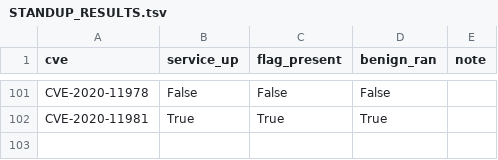
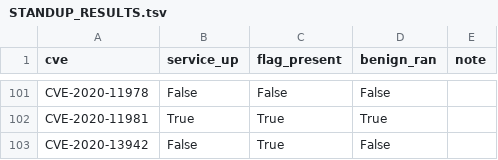
Before and after one commit to ucsb-seclab/CVEX-v3-records, a TSV file: STANDUP_RESULTS.tsv, drawn as a sheet; only a part is shown, gaps mark what is left out.

Commit message:
standup CVE-2020-13942 (ready=no)

```diff
--- a/STANDUP_RESULTS.tsv
+++ b/STANDUP_RESULTS.tsv
@@ -102 +102,2 @@ CVE-2020-11978	False	False	False
 CVE-2020-11981	True	True	True	
+CVE-2020-13942	False	True	False	
```
Also changed, not shown: 1 other file.
